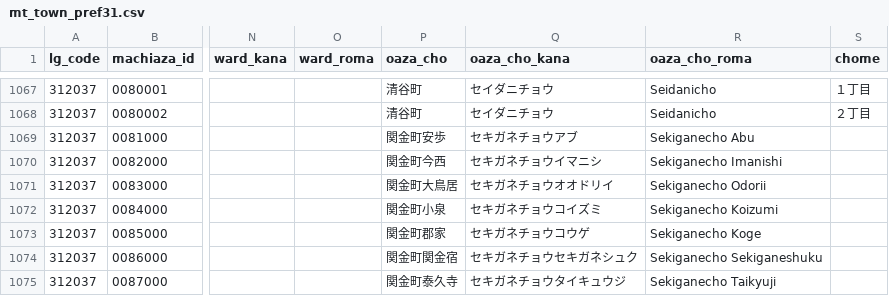
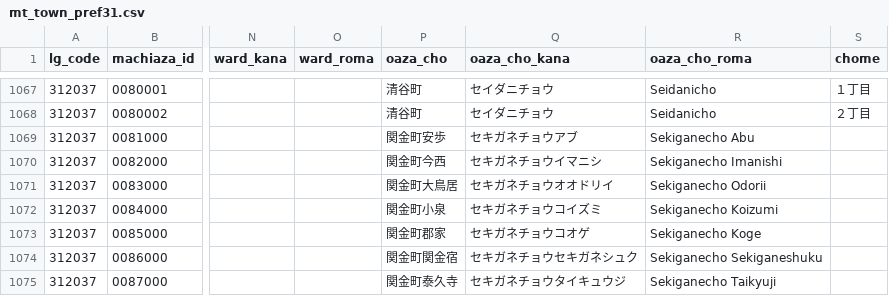
Before and after one commit to zero3kw/abr-archive, a CSV file: mt_town/mt_town_pref31.csv, drawn as a sheet; only a part is shown, gaps mark what is left out; the diff names each change by its address in the sheet, - before the commit and + after, or states it on an @@ line.

```diff
--- a/mt_town/mt_town_pref31.csv
+++ b/mt_town/mt_town_pref31.csv
-Q1073 (oaza_cho_kana): セキガネチョウコウゲ
+Q1073 (oaza_cho_kana): セキガネチョウコオゲ
```
Also changed, not shown: mt_town/mt_town_pref24.csv, mt_town/mt_town_pref41.csv, 31 other files.
